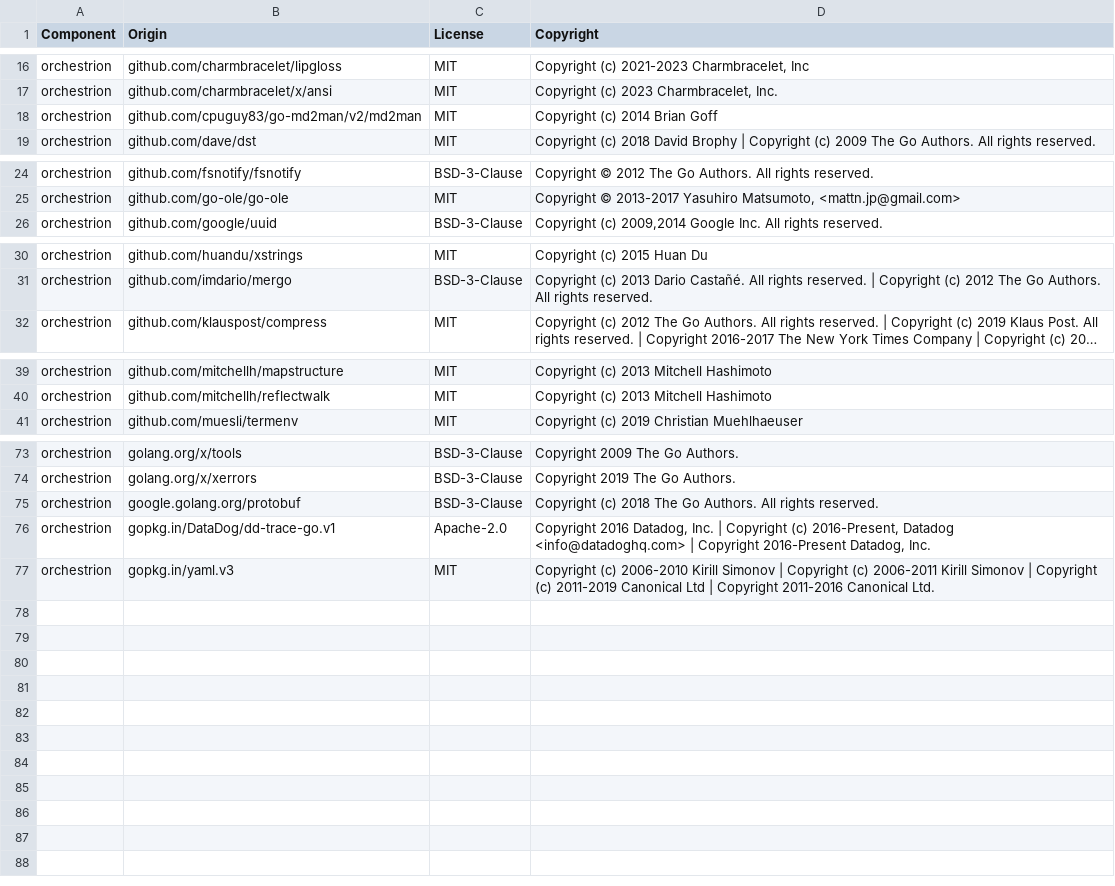
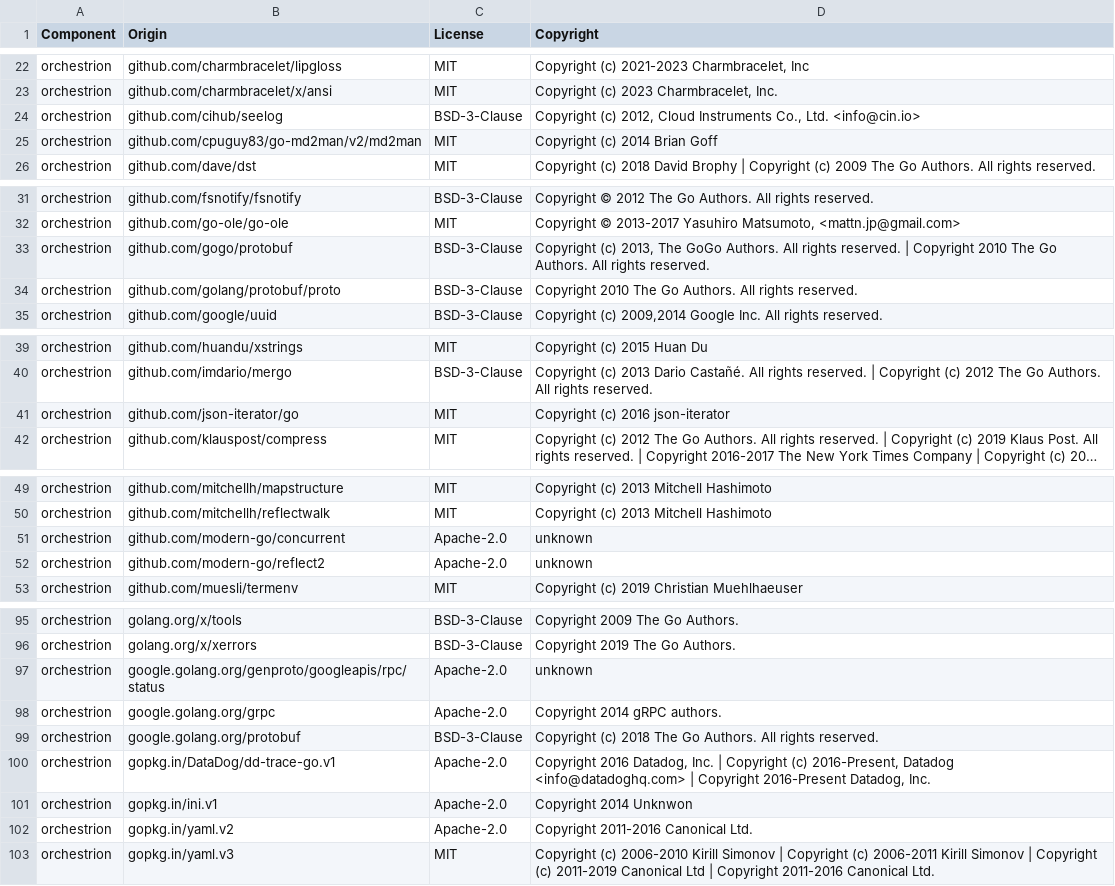
Before and after one commit to DataDog/orchestrion, a CSV file: LICENSE-3rdparty.csv, drawn as a sheet; only a part is shown, gaps mark what is left out; long unchanged cells end in …; the diff covers the shown part only; the diff names each change by its address in the sheet, - before the commit and + after, or states it on an @@ line.

```diff
--- a/LICENSE-3rdparty.csv
+++ b/LICENSE-3rdparty.csv
+row 24: orchestrion | github.com/cihub/seelog | BSD-3-Clause | Copyright (c) 2012, Cloud Instruments Co., Ltd. <info@cin.io>
+row 33: orchestrion | github.com/gogo/protobuf | BSD-3-Clause | Copyright (c) 2013, The GoGo Authors. All rights reserved. | Copyright 2010 The Go Authors. All rights reserved.
+row 34: orchestrion | github.com/golang/protobuf/proto | BSD-3-Clause | Copyright 2010 The Go Authors. All rights reserved.
+row 41: orchestrion | github.com/json-iterator/go | MIT | Copyright (c) 2016 json-iterator
+row 51: orchestrion | github.com/modern-go/concurrent | Apache-2.0 | unknown
+row 52: orchestrion | github.com/modern-go/reflect2 | Apache-2.0 | unknown
+row 97: orchestrion | google.golang.org/genproto/googleapis/rpc/status | Apache-2.0 | unknown
+row 98: orchestrion | google.golang.org/grpc | Apache-2.0 | Copyright 2014 gRPC authors.
+row 101: orchestrion | gopkg.in/ini.v1 | Apache-2.0 | Copyright 2014 Unknwon
+row 102: orchestrion | gopkg.in/yaml.v2 | Apache-2.0 | Copyright 2011-2016 Canonical Ltd.
```
Also changed, not shown: 16 added rows elsewhere in this file, 6 other files.
